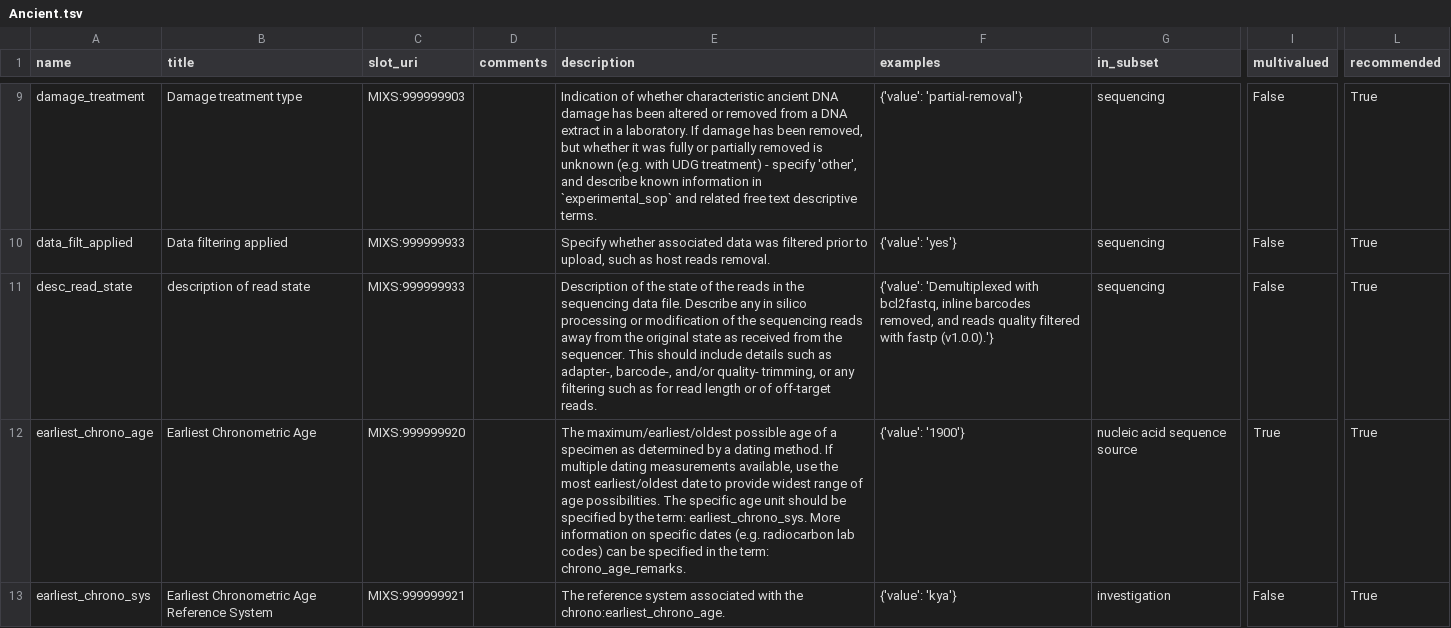
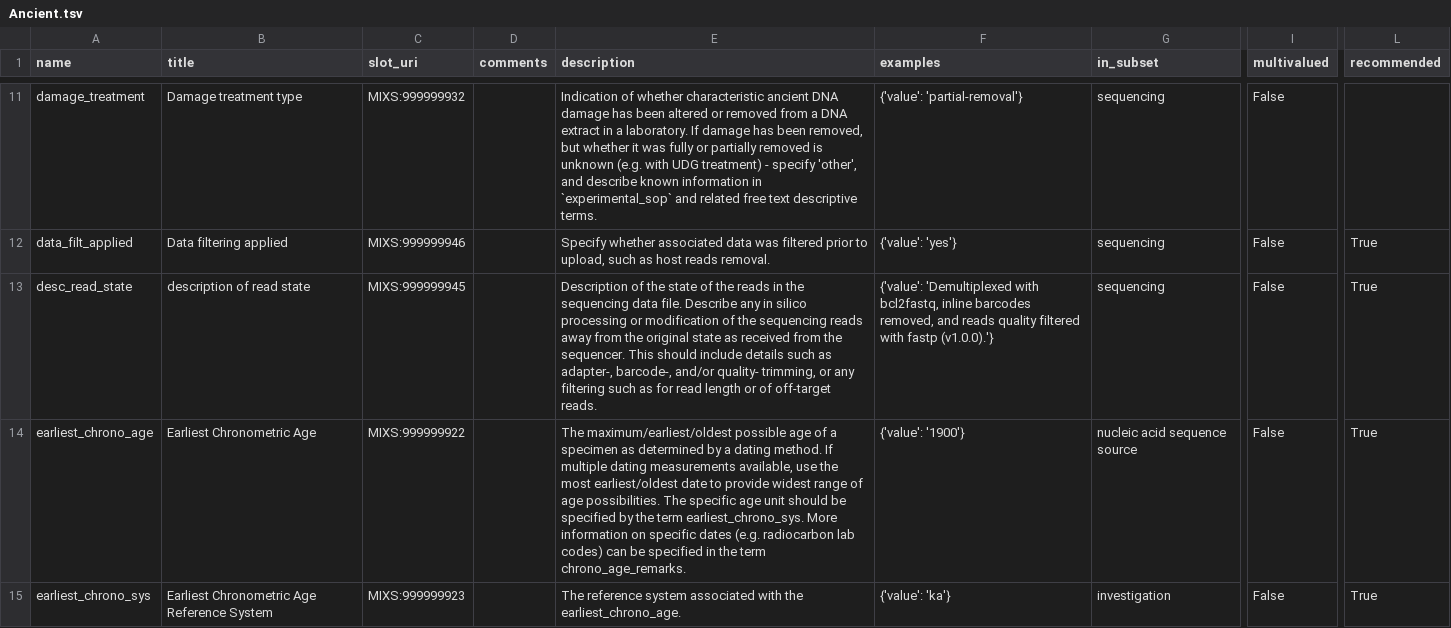
Before and after one commit to MIxS-MInAS/extension-ancient, a TSV file: project/class-model-tsvs/Ancient.tsv, drawn as a sheet; only a part is shown, gaps mark what is left out; addresses are those after the commit; the diff covers the shown part only; the diff names each change by its address in the sheet, - before the commit and + after, or states it on an @@ line.

```diff
--- a/project/class-model-tsvs/Ancient.tsv
+++ b/project/class-model-tsvs/Ancient.tsv
-C11 (slot_uri): MIXS:999999903
+C11 (slot_uri): MIXS:999999932
-L11 (recommended): True
+L11 (recommended): (empty)
-C12 (slot_uri): MIXS:999999933
+C12 (slot_uri): MIXS:999999946
-C13 (slot_uri): MIXS:999999933
+C13 (slot_uri): MIXS:999999945
-C14 (slot_uri): MIXS:999999920
+C14 (slot_uri): MIXS:999999922
-E14 (description): …by the term: earliest_chrono_sys. More information on specific dates (e.g. radiocarbon lab codes) can be specified in the term: chrono_age_remarks.
+E14 (description): …by the term earliest_chrono_sys. More information on specific dates (e.g. radiocarbon lab codes) can be specified in the term chrono_age_remarks.
-I14 (multivalued): True
+I14 (multivalued): False
-C15 (slot_uri): MIXS:999999921
+C15 (slot_uri): MIXS:999999923
-E15 (description): …with the chrono:earliest_chrono_age.
+E15 (description): …with the earliest_chrono_age.
-F15 (examples): {'value': 'kya'}
+F15 (examples): {'value': 'ka'}
```
Also changed, not shown: 7 added rows, 1 removed row and 42 edited cells elsewhere in this file, 2 other files.
